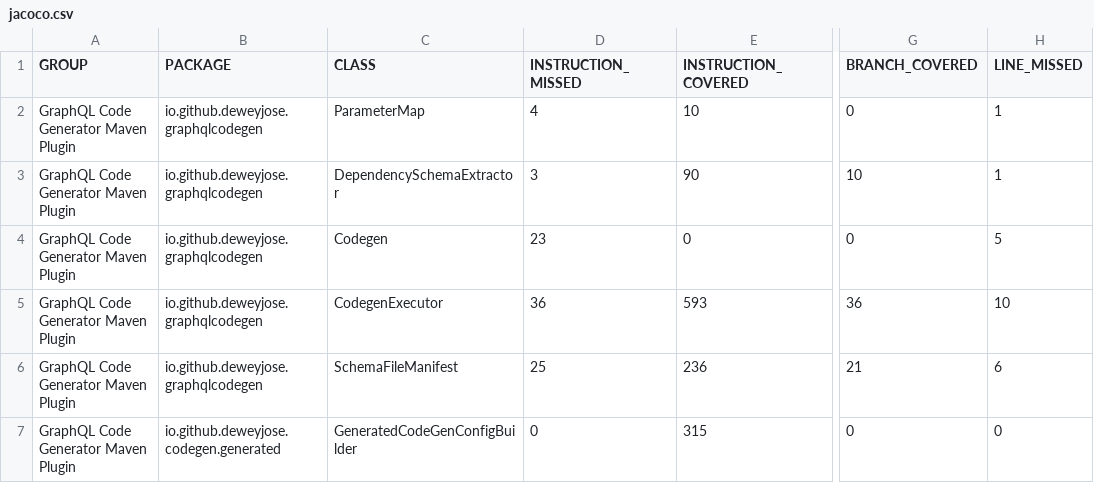
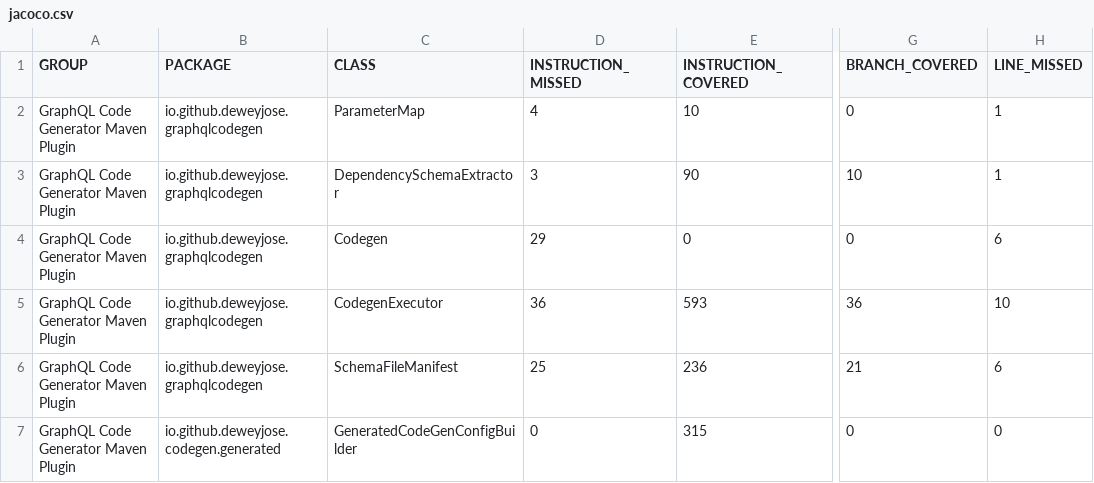
Before and after one commit to wleese/graphqlcodegen, a CSV file: jacoco.csv, drawn as a sheet; only a part is shown, gaps mark what is left out; the diff names each change by its address in the sheet, - before the commit and + after, or states it on an @@ line.

```diff
--- a/jacoco.csv
+++ b/jacoco.csv
-D4 (INSTRUCTION_MISSED): 23
+D4 (INSTRUCTION_MISSED): 29
-H4 (LINE_MISSED): 5
+H4 (LINE_MISSED): 6
```
Also changed, not shown: 7 other files.
